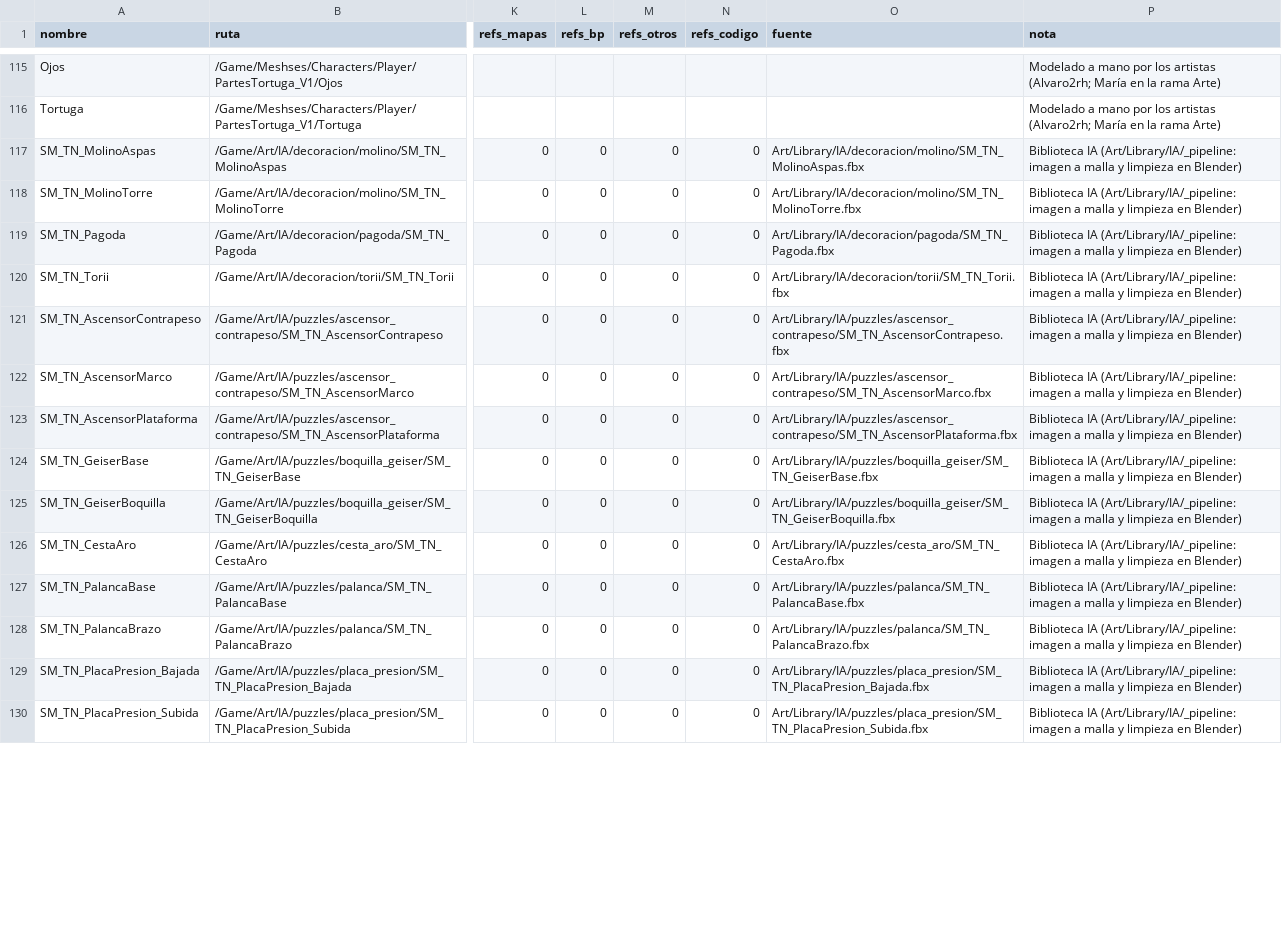
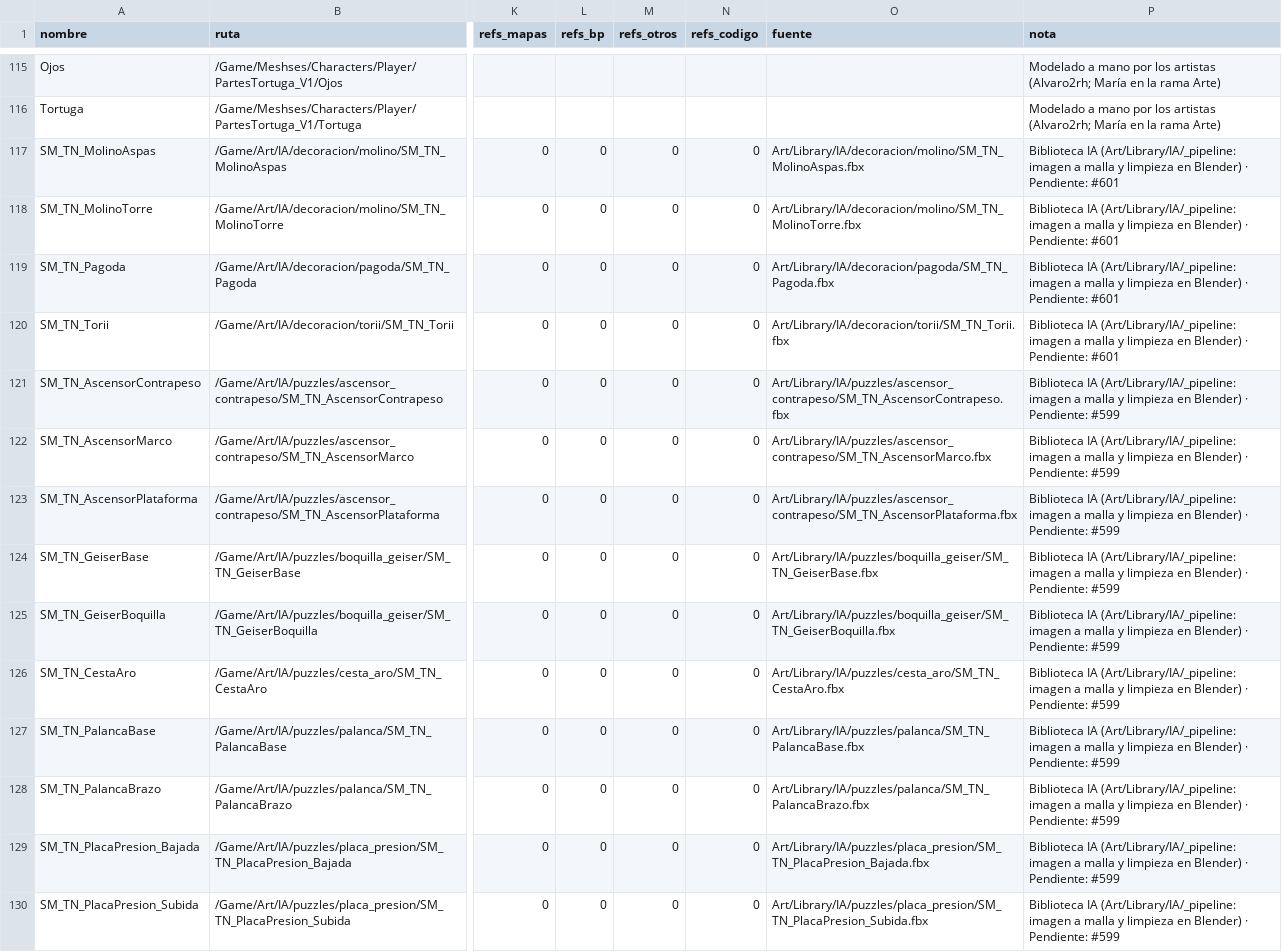
Before and after one commit to Unreal-portfolio/Tortunabo, a CSV file: Art/catalogo_assets.csv, drawn as a sheet; only a part is shown, gaps mark what is left out; the diff covers the shown part only; the diff names each change by its address in the sheet, - before the commit and + after, or states it on an @@ line.

Commit message:
feat(arte): cada asset sin usar del catálogo enlaza la issue que lo aplicará (#287)
Regla en CLAUDE.md: un asset nuevo de Art/ se aplica en la misma PR o abre
una issue que lo aplique. Scripts/tools/catalogo_pendientes.py asigna a los
48 assets «sin usar» de Art/catalogo_assets.csv su issue (#599-#604 nuevas,
#304, #348, #290, #581 y #31) y la escribe en la nota; catalogo_assets.py la
aplica al regenerar y avisa de los que no tienen. El test
test_catalogo_pendientes falla si el CSV versionado tiene alguno sin issue.

```diff
--- a/Art/catalogo_assets.csv
+++ b/Art/catalogo_assets.csv
-P117:P120 (nota): …en Blender)
+P117:P120 (nota): …en Blender) · Pendiente: #601
-P121:P130 (nota): …en Blender)
+P121:P130 (nota): …en Blender) · Pendiente: #599
```
Also changed, not shown: 34 edited cells elsewhere in this file, 4 other files.
